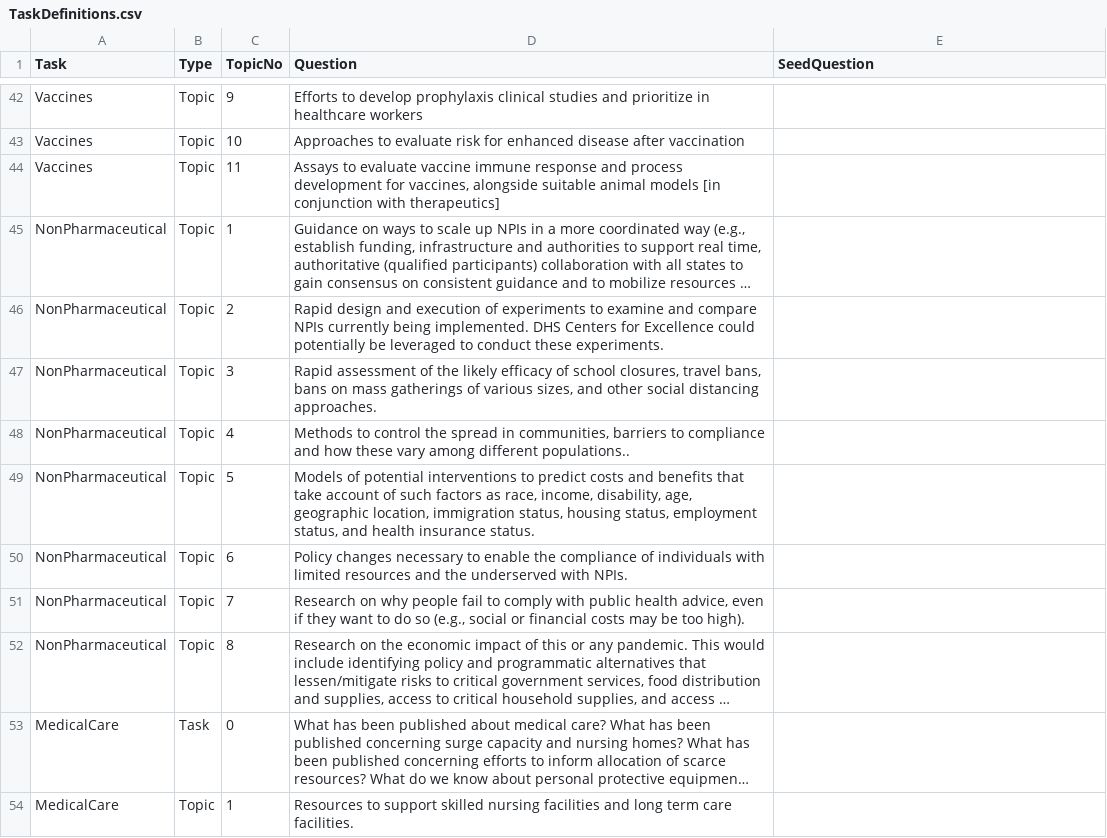
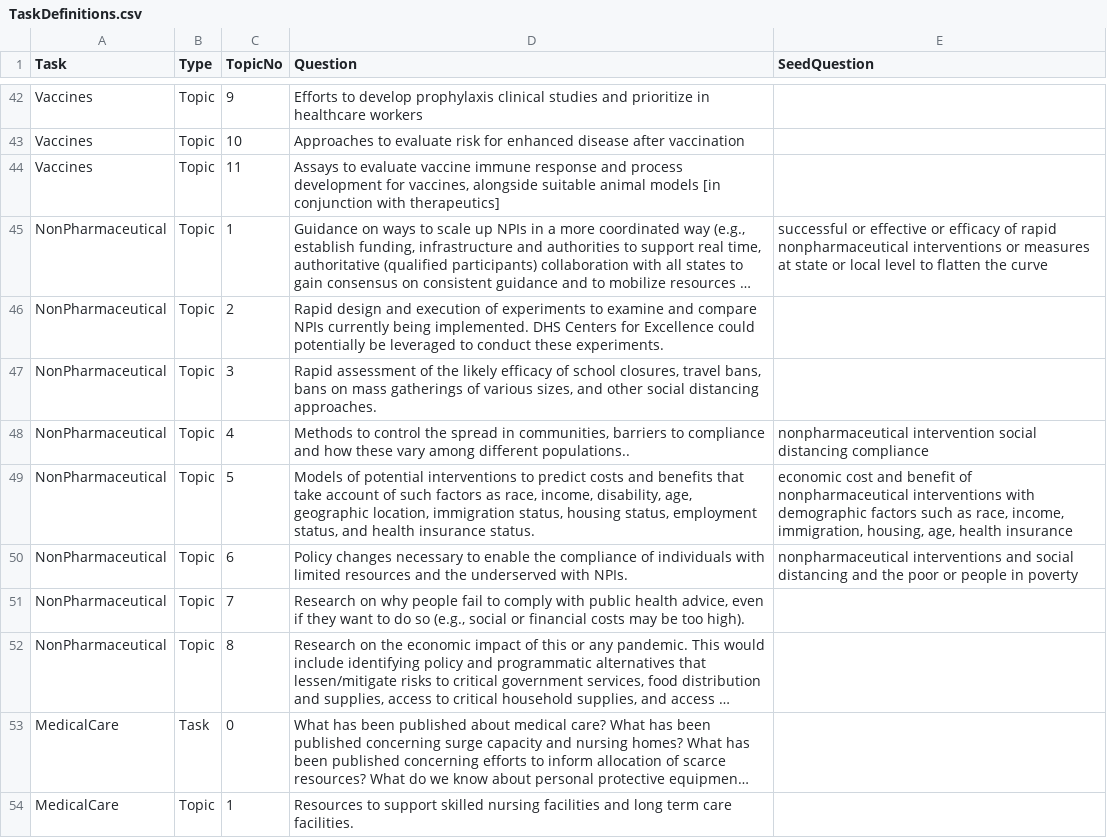
Before and after one commit to dgunning/cord19, a CSV file: cord/cordsupport/TaskDefinitions.csv, drawn as a sheet; only a part is shown, gaps mark what is left out; long unchanged cells end in …; the diff names each change by its address in the sheet, - before the commit and + after, or states it on an @@ line.

Commit message:
Add new version of TaskDefinitions

```diff
--- a/cord/cordsupport/TaskDefinitions.csv
+++ b/cord/cordsupport/TaskDefinitions.csv
-E45 (SeedQuestion): (empty)
+E45 (SeedQuestion): successful or effective or efficacy of rapid nonpharmaceutical interventions or measures at state or local level to flatten the curve
-E48 (SeedQuestion): (empty)
+E48 (SeedQuestion): nonpharmaceutical intervention social distancing compliance
-E49 (SeedQuestion): (empty)
+E49 (SeedQuestion): economic cost and benefit of nonpharmaceutical interventions with demographic factors such as race, income, immigration, housing, age, health insurance
-E50 (SeedQuestion): (empty)
+E50 (SeedQuestion): nonpharmaceutical interventions and social distancing and the poor or people in poverty
```
Also changed, not shown: 1 other file.
